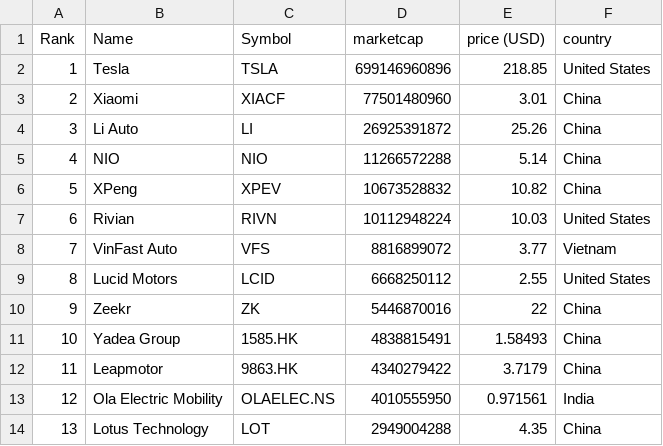
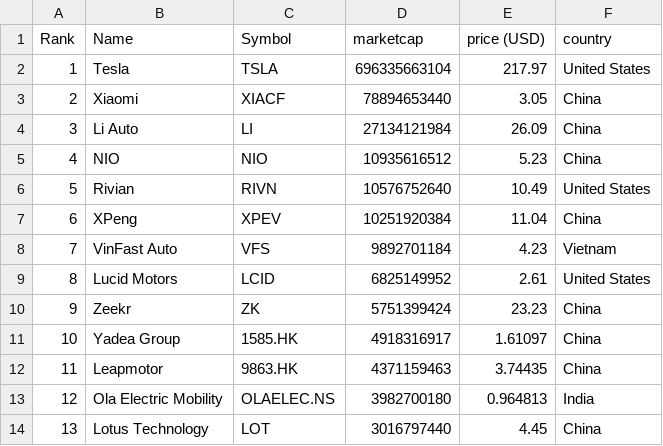
Before and after one commit to sosalemorvan/merida-june-6-2024_artfisica, a CSV file: companies-all.csv, drawn as a sheet; only a part is shown; the diff covers the shown part only.

```diff
--- a/companies-all.csv
+++ b/companies-all.csv
@@ -1,14 +1,14 @@
 "Rank","Name","Symbol","marketcap","price (USD)","country"
-"1","Tesla","TSLA","699146960896","218.85","United States"
-"2","Xiaomi","XIACF","77501480960","3.01","China"
-"3","Li Auto","LI","26925391872","25.26","China"
-"4","NIO","NIO","11266572288","5.14","China"
-"5","XPeng","XPEV","10673528832","10.82","China"
-"6","Rivian","RIVN","10112948224","10.03","United States"
-"7","VinFast Auto","VFS","8816899072","3.77","Vietnam"
-"8","Lucid Motors","LCID","6668250112","2.55","United States"
-"9","Zeekr","ZK","5446870016","22","China"
-"10","Yadea Group","1585.HK","4838815491","1.58493","China"
-"11","Leapmotor","9863.HK","4340279422","3.7179","China"
-"12","Ola Electric Mobility","OLAELEC.NS","4010555950","0.971561","India"
-"13","Lotus Technology","LOT","2949004288","4.35","China"
+"1","Tesla","TSLA","696335663104","217.97","United States"
+"2","Xiaomi","XIACF","78894653440","3.05","China"
+"3","Li Auto","LI","27134121984","26.09","China"
+"4","NIO","NIO","10935616512","5.23","China"
+"5","Rivian","RIVN","10576752640","10.49","United States"
+"6","XPeng","XPEV","10251920384","11.04","China"
+"7","VinFast Auto","VFS","9892701184","4.23","Vietnam"
+"8","Lucid Motors","LCID","6825149952","2.61","United States"
+"9","Zeekr","ZK","5751399424","23.23","China"
+"10","Yadea Group","1585.HK","4918316917","1.61097","China"
+"11","Leapmotor","9863.HK","4371159463","3.74435","China"
+"12","Ola Electric Mobility","OLAELEC.NS","3982700180","0.964813","India"
+"13","Lotus Technology","LOT","3016797440","4.45","China"
```
Also changed, not shown: 46 edited cells elsewhere in this file, companies-china.csv.
